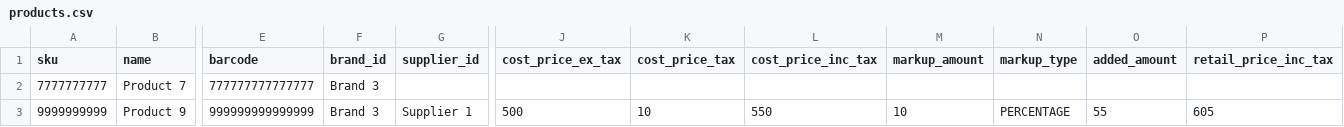
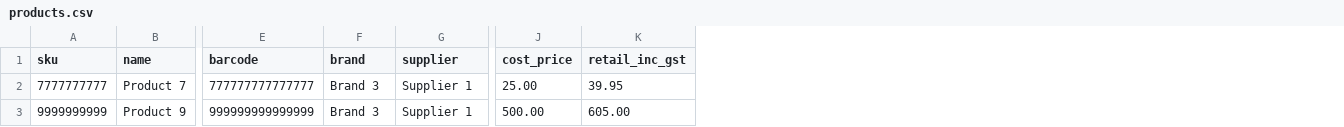
Before and after one commit to subho951/db9effa4e748d16e72654ef8bac2a947be6e2222, a CSV file: public/uploads/products.csv, drawn as a sheet; only a part is shown, gaps mark what is left out; removed rows and columns are numbered as before the commit, all else as after; the diff names each change by its address in the sheet, - before the commit and + after, or states it on an @@ line.

Commit message:
admin product module updated

```diff
--- a/public/uploads/products.csv
+++ b/public/uploads/products.csv
-column J (cost_price_ex_tax), row 3: 500
-column K (cost_price_tax), row 3: 10
-column L (cost_price_inc_tax), row 3: 550
-column M (markup_amount), row 3: 10
-column N (markup_type), row 3: PERCENTAGE
-column O (added_amount), row 3: 55
-column P (retail_price_inc_tax), row 3: 605
+column J (cost_price), rows 2-3: 25.00 | 500.00
+column K (retail_inc_gst), rows 2-3: 39.95 | 605.00
-F1: brand_id
+F1: brand
-G1: supplier_id
+G1: supplier
-G2 (supplier): (empty)
+G2 (supplier): Supplier 1
```
Also changed, not shown: 2 other files.
